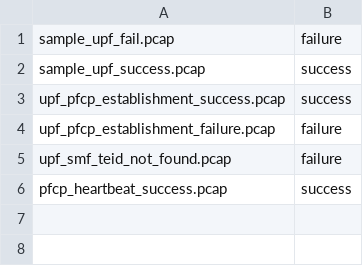
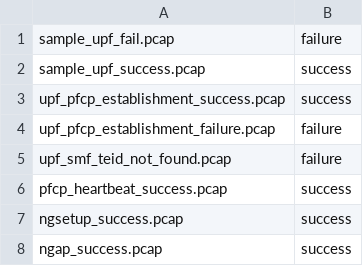
Before and after one commit to amitinfo2k/ai-examples, a CSV file: k8s-diagnostic-agent/rag-example/example5/data/mapping.csv, drawn as a sheet; the diff names each change by its address in the sheet, - before the commit and + after, or states it on an @@ line.

Commit message:
Further enhancement and started ngap

```diff
--- a/k8s-diagnostic-agent/rag-example/example5/data/mapping.csv
+++ b/k8s-diagnostic-agent/rag-example/example5/data/mapping.csv
+row 7: ngsetup_success.pcap | success
+row 8: ngap_success.pcap | success
```
Also changed, not shown: 9 other files.
